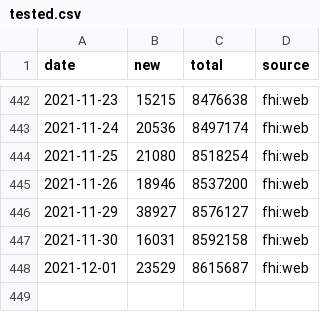
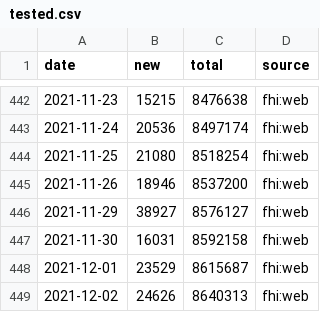
Before and after one commit to frefrik/covid19norge-data, a CSV file: data/tested.csv, drawn as a sheet; only a part is shown, gaps mark what is left out.

```diff
--- a/data/tested.csv
+++ b/data/tested.csv
@@ -448 +448,2 @@ date,new,total,source
 2021-12-01,23529,8615687,fhi:web
+2021-12-02,24626,8640313,fhi:web
```
Also changed, not shown: 2 other files.
